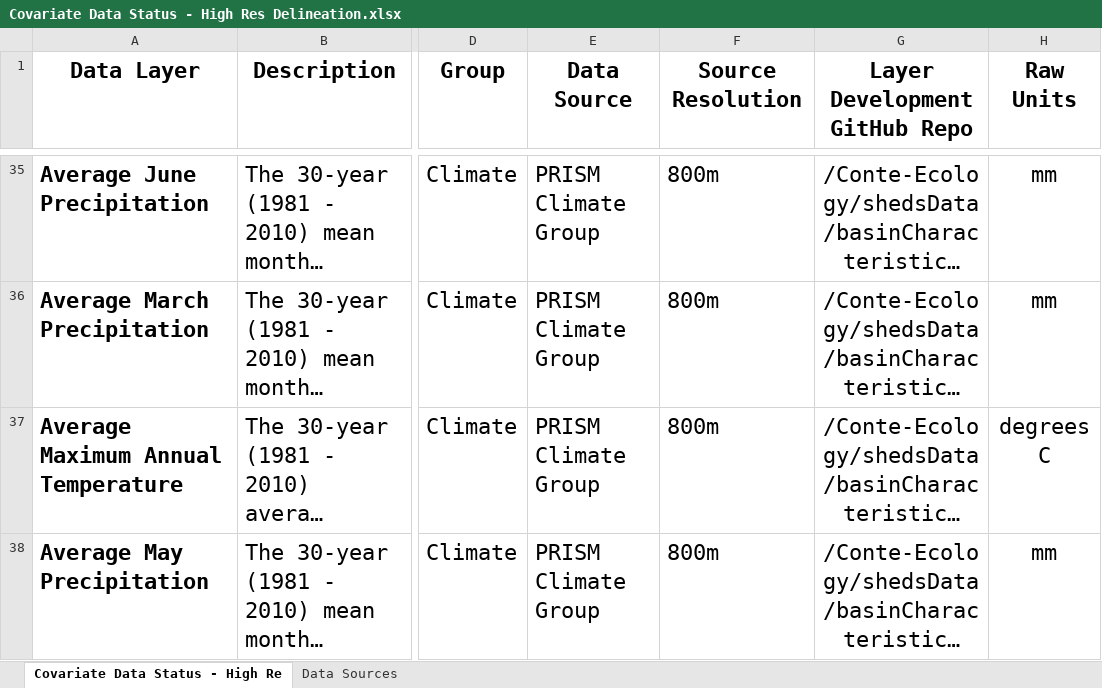
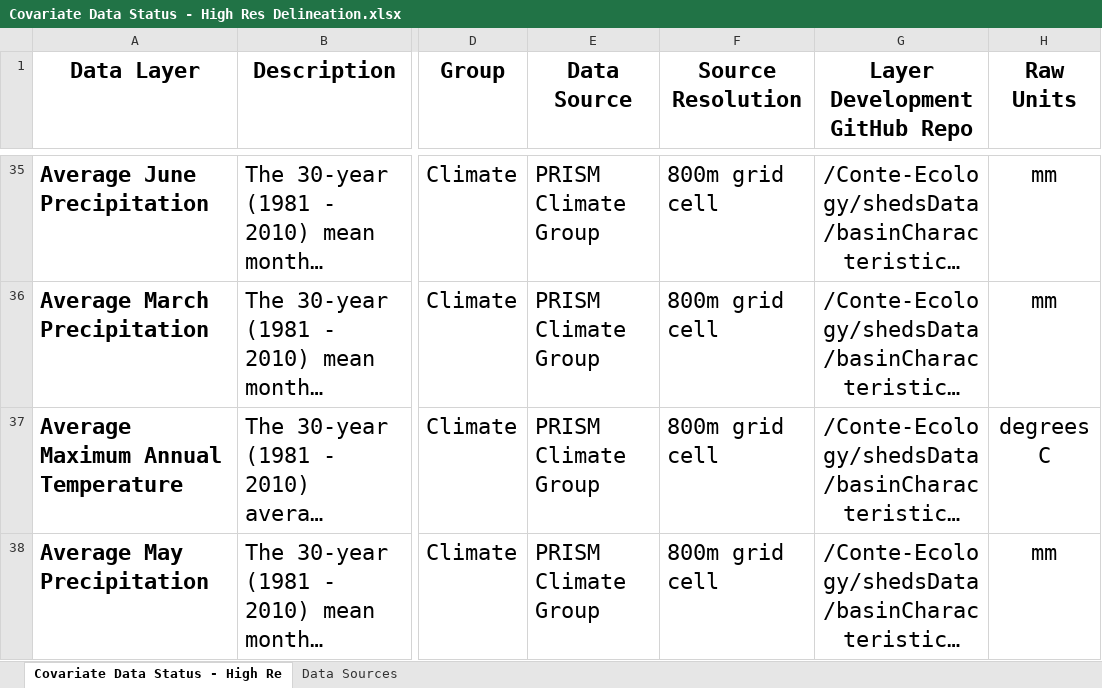
Before and after one commit to Conte-Ecology/shedsGisData, an Excel workbook: basinCharacteristics/Covariate Data Status - High Res Delineation.xlsx, sheet Covariate Data Status - High Re, drawn as a sheet; only a part is shown, gaps mark what is left out; long unchanged cells end in …; values as stored, in another font and other column widths than the file's, no borders; table styles not drawn; the diff covers the shown part only; the diff names each change by its address in the sheet, - before the commit and + after, or states it on an @@ line.

```diff
--- a/basinCharacteristics/Covariate Data Status - High Res Delineation.xlsx (sheet Covariate Data Status - High Re)
+++ b/basinCharacteristics/Covariate Data Status - High Res Delineation.xlsx (sheet Covariate Data Status - High Re)
-F35:F38 (Source Resolution): 800m
+F35:F38 (Source Resolution): 800m grid cell
```
Also changed, not shown: 39 edited cells elsewhere in this sheet, 8 other files.
